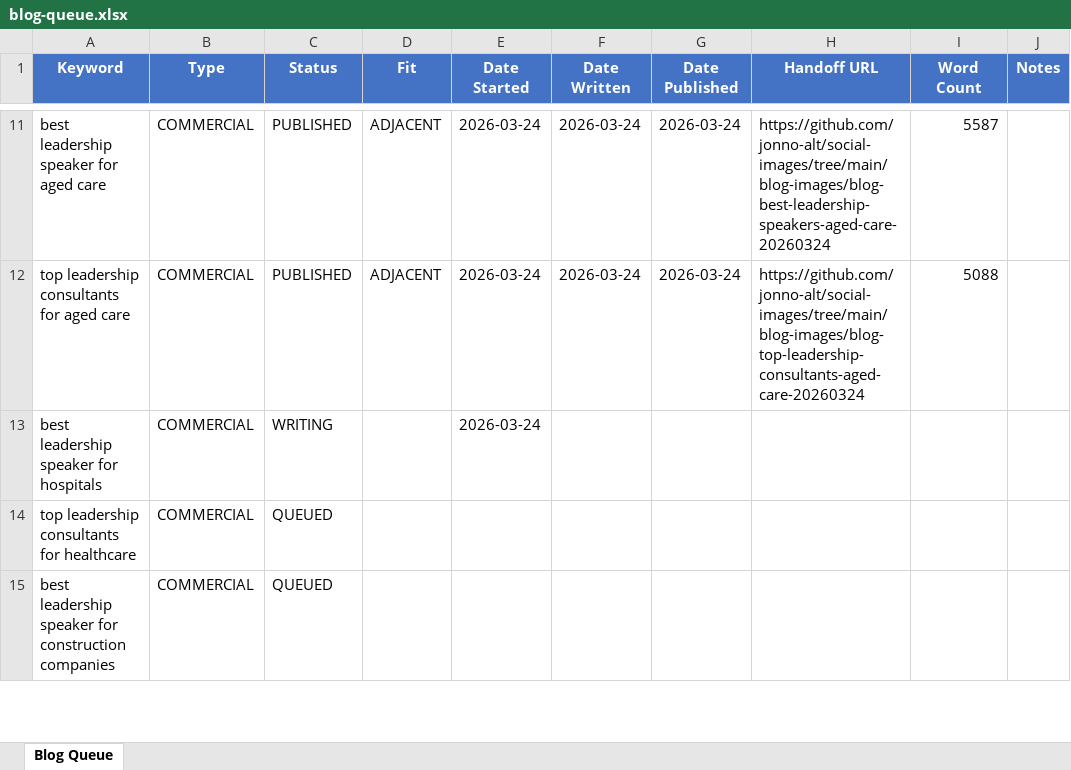
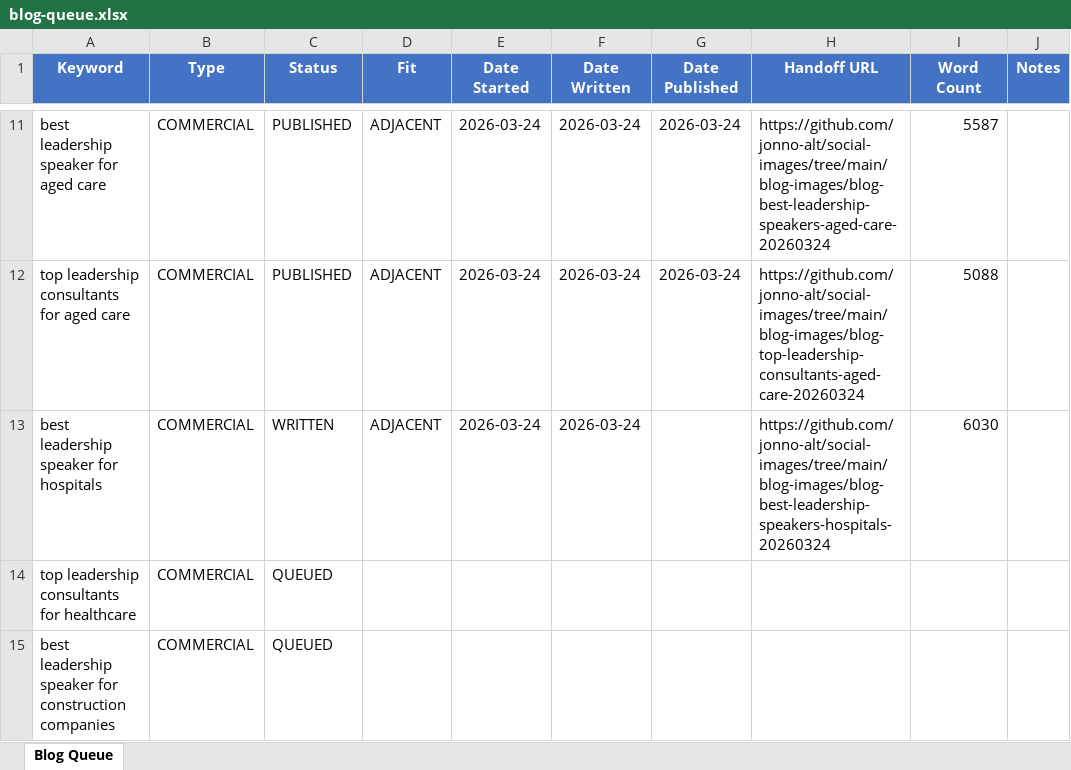
Before and after one commit to jonno-alt/social-images, an Excel workbook: blog-data/blog-queue.xlsx, sheet Blog Queue, drawn as a sheet; only a part is shown, gaps mark what is left out; values as stored, in another font and other column widths than the file's, no borders; the diff names each change by its address in the sheet, - before the commit and + after, or states it on an @@ line.

Commit message:
Update blog queue: best leadership speaker for hospitals -> WRITTEN

```diff
--- a/blog-data/blog-queue.xlsx (sheet Blog Queue)
+++ b/blog-data/blog-queue.xlsx (sheet Blog Queue)
-C13 (Status): WRITING
+C13 (Status): WRITTEN
-D13 (Fit): (empty)
+D13 (Fit): ADJACENT
-F13 (Date Written): (empty)
+F13 (Date Written): 2026-03-24
-H13 (Handoff URL): (empty)
+H13 (Handoff URL): https://github.com/jonno-alt/social-images/tree/main/blog-images/blog-best-leadership-speakers-hospitals-20260324
-I13 (Word Count): (empty)
+I13 (Word Count): 6030
```
